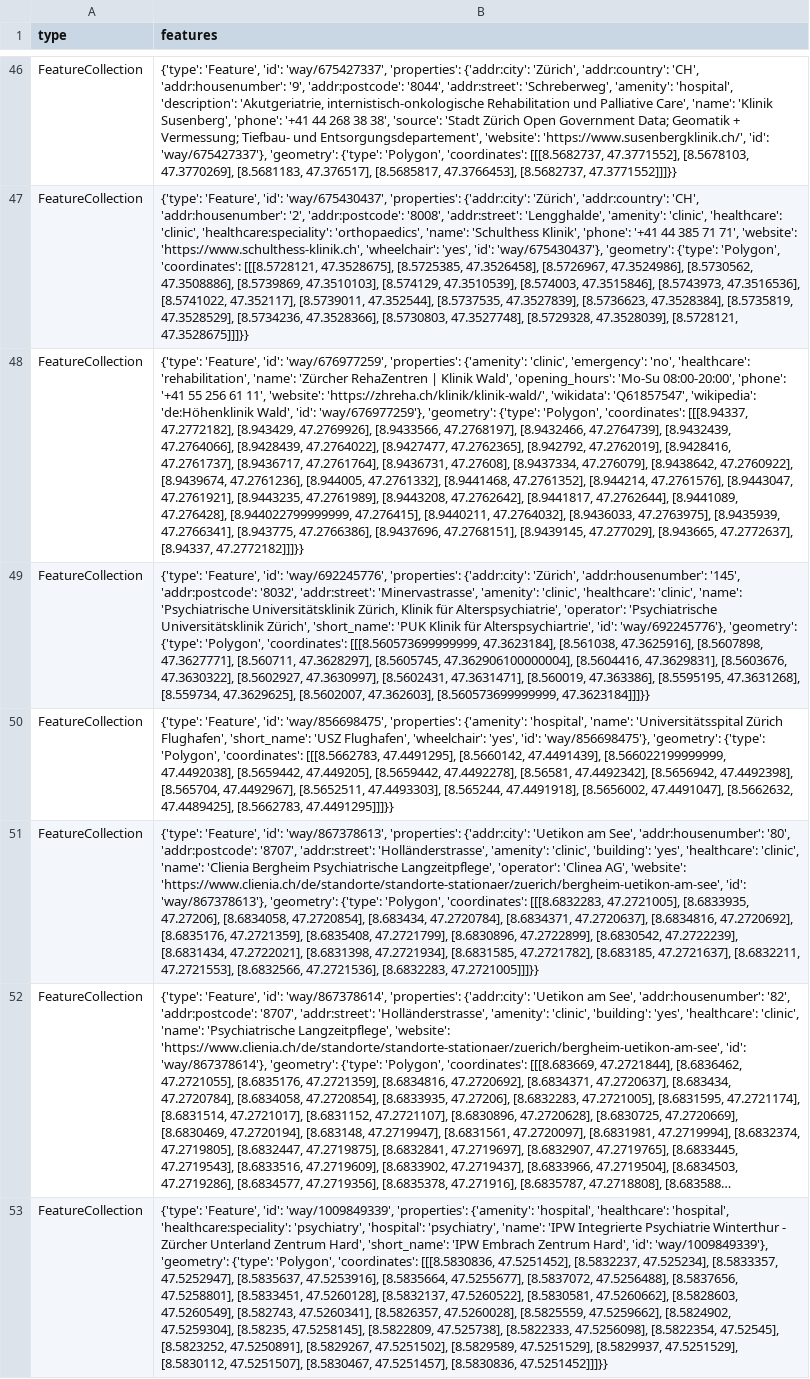
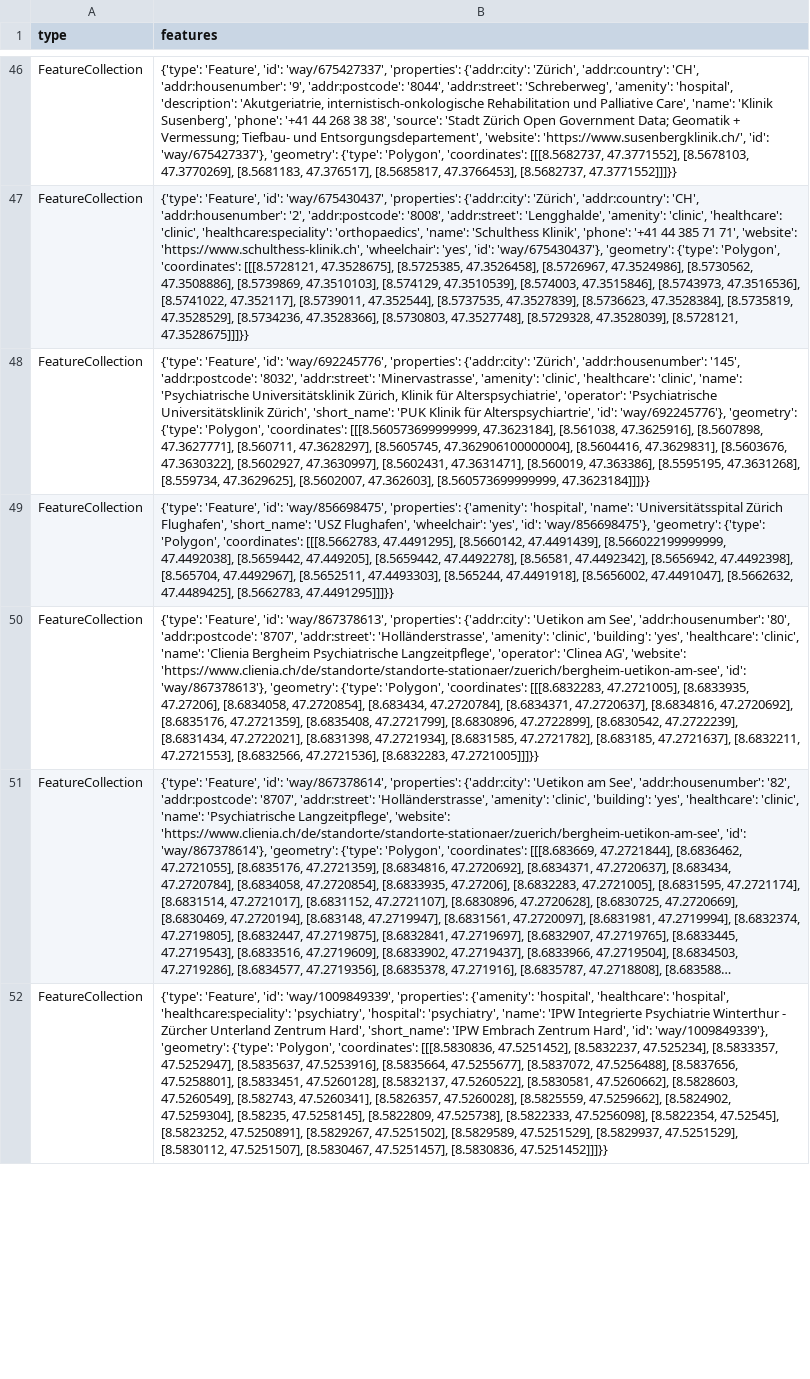
Before and after one commit to chnuessli/elz-data, a CSV file: data/csv/facilities/hospital/hospital_kt_zh.csv, drawn as a sheet; only a part is shown, gaps mark what is left out; long unchanged cells end in …; the diff covers the shown part only; the diff names each change by its address in the sheet, - before the commit and + after, or states it on an @@ line.

```diff
--- a/data/csv/facilities/hospital/hospital_kt_zh.csv
+++ b/data/csv/facilities/hospital/hospital_kt_zh.csv
-row 48: FeatureCollection | {'type': 'Feature', 'id': 'way/676977259', 'properties': {'amenity': 'clinic', 'emergency': 'no', 'healthcare': 'rehabilitation', 'name': 'Zürcher RehaZentren | Klinik Wald', 'opening_hours': 'Mo-Su 08:00-20:00', 'phone': '+41 55 256 61 11', 'website': 'https://zhreha.ch/klinik/klinik-wald/', 'wikidata': 'Q61857547', 'wikipedia': 'de:Höhenklinik Wald', 'id': 'way/676977259'}, 'geometry': {'type': 'Polygon', 'coordinates': [[[8.94337, 47.2772182], [8.943429, 47.2769926], [8.9433566, 47.2768197], [8.9432466, 47.2764739], [8.9432439, 47.2764066], [8.9428439, 47.2764022], [8.9427477, 47.2762365], [8.942792, 47.2762019], [8.9428416, 47.2761737], [8.9436717, 47.2761764], [8.9436731, 47.27608], [8.9437334, 47.276079], [8.9438642, 47.2760922], [8.9439674, 47.2761236], [8.944005, 47.2761332], [8.9441468, 47.2761352], [8.944214, 47.2761576], [8.9443047, 47.2761921], [8.9443235, 47.2761989], [8.9443208, 47.2762642], [8.9441817, 47.2762644], [8.9441089, 47.276428], [8.944022799999999, 47.276415], [8.9440211, 47.2764032], [8.9436033, 47.2763975], [8.9435939, 47.2766341], [8.943775, 47.2766386], [8.9437696, 47.2768151], [8.9439145, 47.277029], [8.943665, 47.2772637], [8.94337, 47.2772182]]]}}
```
Also changed, not shown: 1 removed row and 1 edited cell elsewhere in this file, data/csv/facilities/hospital/hospital_switzerland.csv, data/csv/facilities/social_facilities/social_facilities_dispo_srz.csv, 8 other files.
